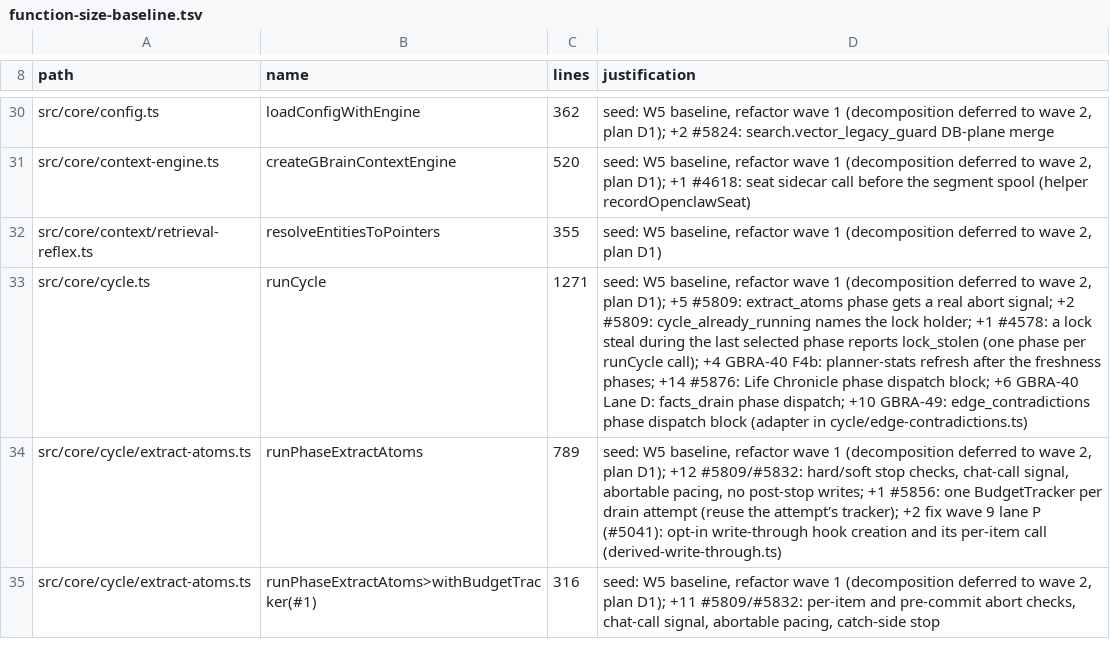
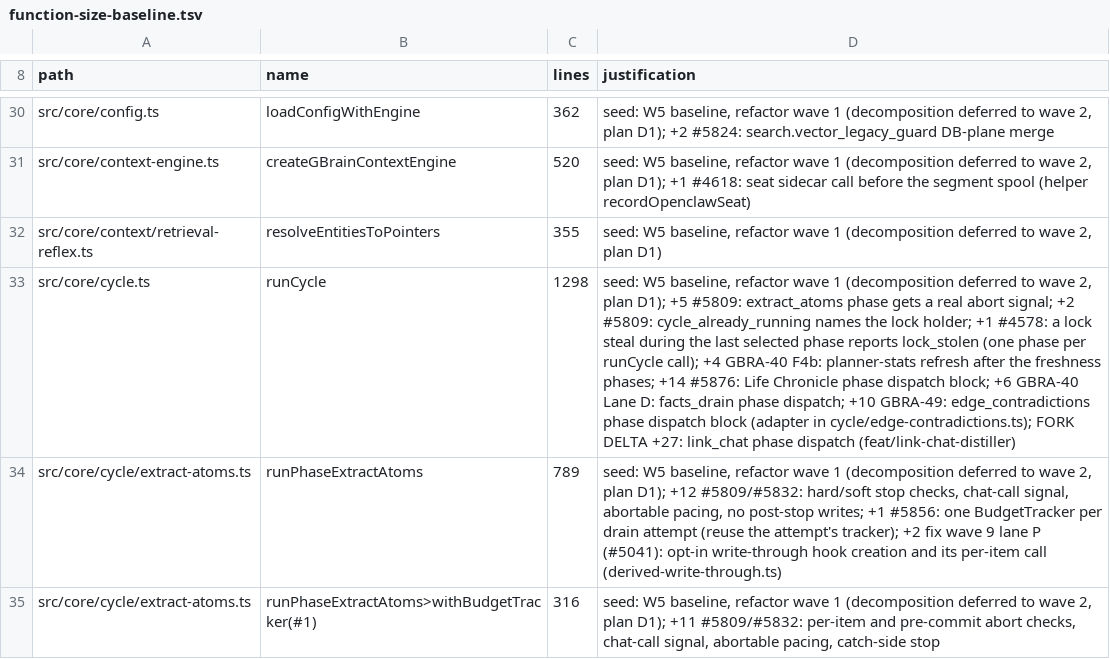
Before and after one commit to cheRoma/gbrain, a TSV file: scripts/function-size-baseline.tsv, drawn as a sheet; only a part is shown, gaps mark what is left out; the diff names each change by its address in the sheet, - before the commit and + after, or states it on an @@ line.

Commit message:
fix(link_chat): pass maintenance attribution after the v0.60.85.0 merge
withCoordinatedWrite now requires the write attribution stamped on content
rows. Also carries the link_chat delta on the runCycle function-size
baseline and the regenerated structural suite manifest; both were left out
of the merge commit.

```diff
--- a/scripts/function-size-baseline.tsv
+++ b/scripts/function-size-baseline.tsv
-C33 (lines): 1271
+C33 (lines): 1298
-D33 (justification): …(adapter in cycle/edge-contradictions.ts)
+D33 (justification): …(adapter in cycle/edge-contradictions.ts); FORK DELTA +27: link_chat phase dispatch (feat/link-chat-distiller)
```
Also changed, not shown: scripts/structural-suites.tsv, 1 other file.
